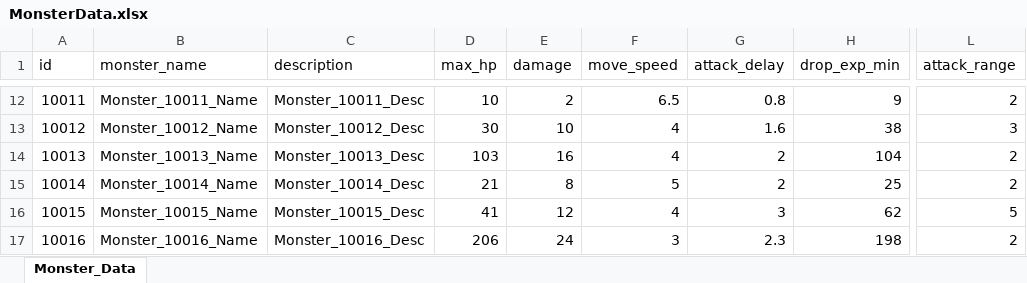
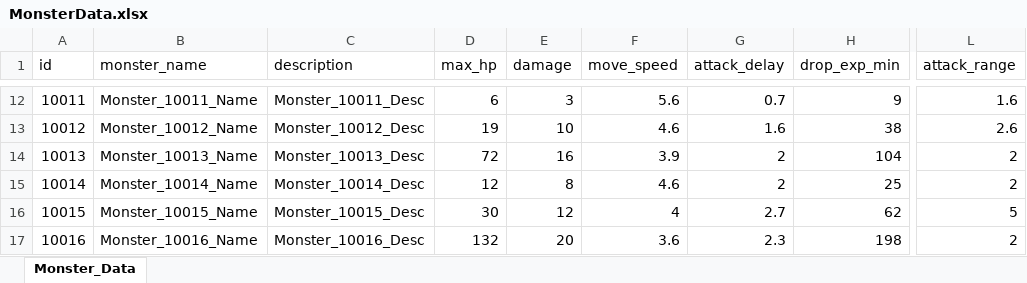
Before and after one commit to cumic06/TrainDefense, an Excel workbook: Assets/02_Resources/Data/MonsterData.xlsx, sheet Monster_Data, drawn as a sheet; only a part is shown, gaps mark what is left out; values as stored, in another font and other column widths than the file's, no borders; the diff covers the shown part only; the diff names each change by its address in the sheet, - before the commit and + after, or states it on an @@ line.

Commit message:
[Fix] 몬스터 밸런스 전 슬롯 정렬 및 기관총 포탑 하향
- DB.asset: 몬스터 11종 스탯 조정 — 도둑·상어·판다·거미·주술사(슬롯2), 놀·거북·도마뱀·미노·거인(슬롯3), 곰
- DB.asset: 슬롯2·3 위험도 지수 전원 ~100 정렬 (슬롯2 평균 30.9, 슬롯3 134), 곰은 단독 슬롯 840
- MonsterData.xlsx: max_hp/damage/move_speed/attack_delay/attack_range 36셀 동기화
- DB.asset: 기관총 포탑(30001) 공격력 10→8
- TrainData.xlsx: turret_train_data 시트 attack_damage 동기화

```diff
--- a/Assets/02_Resources/Data/MonsterData.xlsx (sheet Monster_Data)
+++ b/Assets/02_Resources/Data/MonsterData.xlsx (sheet Monster_Data)
-D12 (max_hp): 10
+D12 (max_hp): 6
-E12 (damage): 2
+E12 (damage): 3
-F12 (move_speed): 6.5
+F12 (move_speed): 5.6
-G12 (attack_delay): 0.8
+G12 (attack_delay): 0.7
-L12 (attack_range): 2
+L12 (attack_range): 1.6
-D13 (max_hp): 30
+D13 (max_hp): 19
-F13 (move_speed): 4
+F13 (move_speed): 4.6
-L13 (attack_range): 3
+L13 (attack_range): 2.6
-D14 (max_hp): 103
+D14 (max_hp): 72
-F14 (move_speed): 4
+F14 (move_speed): 3.9
-D15 (max_hp): 21
+D15 (max_hp): 12
-F15 (move_speed): 5
+F15 (move_speed): 4.6
-D16 (max_hp): 41
+D16 (max_hp): 30
-G16 (attack_delay): 3
+G16 (attack_delay): 2.7
-D17 (max_hp): 206
+D17 (max_hp): 132
-E17 (damage): 24
+E17 (damage): 20
-F17 (move_speed): 3
+F17 (move_speed): 3.6
```
Also changed, not shown: 35 edited cells elsewhere in this sheet, Assets/02_Resources/Data/TrainData.xlsx, Assets/02_Resources/Data/TrainUpgradeData.xlsx, 1 other file.
